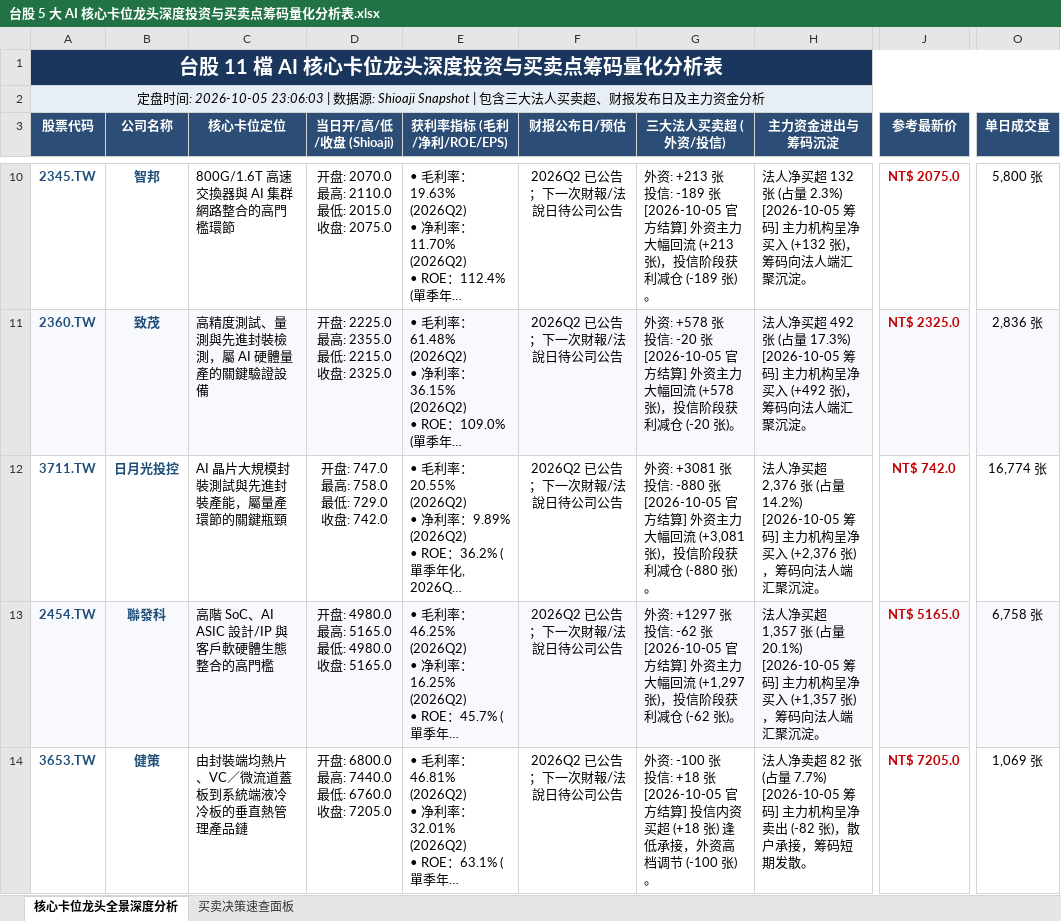
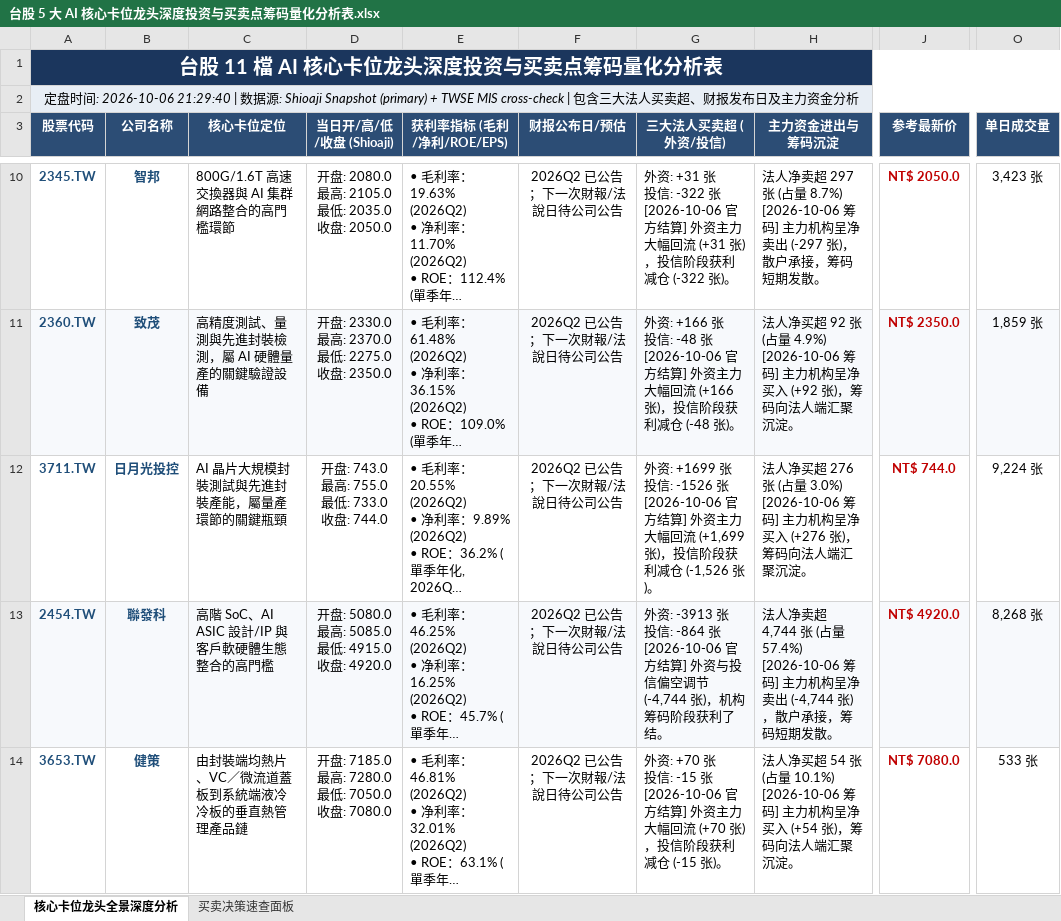
Before and after one commit to TonyTCFu/taiwan-stock-analysis, an Excel workbook: 台股 5 大 AI 核心卡位龙头深度投资与买卖点筹码量化分析表.xlsx, sheet 核心卡位龙头全景深度分析, drawn as a sheet; only a part is shown, gaps mark what is left out; long unchanged cells end in …; values as stored, in another font and other column widths than the file's, no borders; ↵ is a line break in a cell; the diff covers the shown part only; the diff names each change by its address in the sheet, - before the commit and + after, or states it on an @@ line.

```diff
--- a/台股 5 大 AI 核心卡位龙头深度投资与买卖点筹码量化分析表.xlsx (sheet 核心卡位龙头全景深度分析)
+++ b/台股 5 大 AI 核心卡位龙头深度投资与买卖点筹码量化分析表.xlsx (sheet 核心卡位龙头全景深度分析)
-A2 (股票代码): …盘时间: 2026-10-05 23:06:03 | 数据源: Shioaji Snapshot | 包含三…
+A2 (股票代码): …盘时间: 2026-10-06 21:29:40 | 数据源: Shioaji Snapshot (primary) + TWSE MIS cross-check | 包含三…
-D10 (当日开/高/低/收盘 (Shioaji)): 开盘: 2070.0 ↵ 最高: 2110.0 ↵ 最低: 2015.0 ↵ 收盘: 2075.0
+D10 (当日开/高/低/收盘 (Shioaji)): 开盘: 2080.0 ↵ 最高: 2105.0 ↵ 最低: 2035.0 ↵ 收盘: 2050.0
-G10 (三大法人买卖超 (外资/投信)): 外资: +213 张 ↵ 投信: -189 张 ↵ [2026-10-05 官方结算] 外资主力大幅回流 (+213 张)，投信阶段获利减仓 (-189 张)。
+G10 (三大法人买卖超 (外资/投信)): 外资: +31 张 ↵ 投信: -322 张 ↵ [2026-10-06 官方结算] 外资主力大幅回流 (+31 张)，投信阶段获利减仓 (-322 张)。
-H10 (主力资金进出与筹码沉淀): 法人净买超 132 张 (占量 2.3%) ↵ [2026-10-05 筹码] 主力机构呈净买入 (+132 张)，筹码向法人端汇聚沉淀。
+H10 (主力资金进出与筹码沉淀): 法人净卖超 297 张 (占量 8.7%) ↵ [2026-10-06 筹码] 主力机构呈净卖出 (-297 张)，散户承接，筹码短期发散。
-J10 (参考最新价): NT$ 2075.0
+J10 (参考最新价): NT$ 2050.0
-O10 (单日成交量): 5,800 张
+O10 (单日成交量): 3,423 张
-D11 (当日开/高/低/收盘 (Shioaji)): 开盘: 2225.0 ↵ 最高: 2355.0 ↵ 最低: 2215.0 ↵ 收盘: 2325.0
+D11 (当日开/高/低/收盘 (Shioaji)): 开盘: 2330.0 ↵ 最高: 2370.0 ↵ 最低: 2275.0 ↵ 收盘: 2350.0
-G11 (三大法人买卖超 (外资/投信)): 外资: +578 张 ↵ 投信: -20 张 ↵ [2026-10-05 官方结算] 外资主力大幅回流 (+578 张)，投信阶段获利减仓 (-20 张)。
+G11 (三大法人买卖超 (外资/投信)): 外资: +166 张 ↵ 投信: -48 张 ↵ [2026-10-06 官方结算] 外资主力大幅回流 (+166 张)，投信阶段获利减仓 (-48 张)。
-H11 (主力资金进出与筹码沉淀): …净买超 492 张 (占量 17.3%) ↵ [2026-10-05 筹码] 主力机构呈净买入 (+492 张)，筹…
+H11 (主力资金进出与筹码沉淀): …净买超 92 张 (占量 4.9%) ↵ [2026-10-06 筹码] 主力机构呈净买入 (+92 张)，筹…
-J11 (参考最新价): NT$ 2325.0
+J11 (参考最新价): NT$ 2350.0
-O11 (单日成交量): 2,836 张
+O11 (单日成交量): 1,859 张
-D12 (当日开/高/低/收盘 (Shioaji)): 开盘: 747.0 ↵ 最高: 758.0 ↵ 最低: 729.0 ↵ 收盘: 742.0
+D12 (当日开/高/低/收盘 (Shioaji)): 开盘: 743.0 ↵ 最高: 755.0 ↵ 最低: 733.0 ↵ 收盘: 744.0
-G12 (三大法人买卖超 (外资/投信)): 外资: +3081 张 ↵ 投信: -880 张 ↵ [2026-10-05 官方结算] 外资主力大幅回流 (+3,081 张)，投信阶段获利减仓 (-880 张)。
+G12 (三大法人买卖超 (外资/投信)): 外资: +1699 张 ↵ 投信: -1526 张 ↵ [2026-10-06 官方结算] 外资主力大幅回流 (+1,699 张)，投信阶段获利减仓 (-1,526 张)。
-H12 (主力资金进出与筹码沉淀): …净买超 2,376 张 (占量 14.2%) ↵ [2026-10-05 筹码] 主力机构呈净买入 (+2,376 张)，筹…
+H12 (主力资金进出与筹码沉淀): …净买超 276 张 (占量 3.0%) ↵ [2026-10-06 筹码] 主力机构呈净买入 (+276 张)，筹…
-J12 (参考最新价): NT$ 742.0
+J12 (参考最新价): NT$ 744.0
-O12 (单日成交量): 16,774 张
+O12 (单日成交量): 9,224 张
-D13 (当日开/高/低/收盘 (Shioaji)): 开盘: 4980.0 ↵ 最高: 5165.0 ↵ 最低: 4980.0 ↵ 收盘: 5165.0
+D13 (当日开/高/低/收盘 (Shioaji)): 开盘: 5080.0 ↵ 最高: 5085.0 ↵ 最低: 4915.0 ↵ 收盘: 4920.0
-G13 (三大法人买卖超 (外资/投信)): 外资: +1297 张 ↵ 投信: -62 张 ↵ [2026-10-05 官方结算] 外资主力大幅回流 (+1,297 张)，投信阶段获利减仓 (-62 张)。
+G13 (三大法人买卖超 (外资/投信)): 外资: -3913 张 ↵ 投信: -864 张 ↵ [2026-10-06 官方结算] 外资与投信偏空调节 (-4,744 张)，机构筹码阶段获利了结。
-H13 (主力资金进出与筹码沉淀): 法人净买超 1,357 张 (占量 20.1%) ↵ [2026-10-05 筹码] 主力机构呈净买入 (+1,357 张)，筹码向法人端汇聚沉淀。
+H13 (主力资金进出与筹码沉淀): 法人净卖超 4,744 张 (占量 57.4%) ↵ [2026-10-06 筹码] 主力机构呈净卖出 (-4,744 张)，散户承接，筹码短期发散。
-J13 (参考最新价): NT$ 5165.0
+J13 (参考最新价): NT$ 4920.0
-O13 (单日成交量): 6,758 张
+O13 (单日成交量): 8,268 张
-D14 (当日开/高/低/收盘 (Shioaji)): 开盘: 6800.0 ↵ 最高: 7440.0 ↵ 最低: 6760.0 ↵ 收盘: 7205.0
+D14 (当日开/高/低/收盘 (Shioaji)): 开盘: 7185.0 ↵ 最高: 7280.0 ↵ 最低: 7050.0 ↵ 收盘: 7080.0
-G14 (三大法人买卖超 (外资/投信)): 外资: -100 张 ↵ 投信: +18 张 ↵ [2026-10-05 官方结算] 投信内资买超 (+18 张) 逢低承接，外资高档调节 (-100 张)。
+G14 (三大法人买卖超 (外资/投信)): 外资: +70 张 ↵ 投信: -15 张 ↵ [2026-10-06 官方结算] 外资主力大幅回流 (+70 张)，投信阶段获利减仓 (-15 张)。
-H14 (主力资金进出与筹码沉淀): 法人净卖超 82 张 (占量 7.7%) ↵ [2026-10-05 筹码] 主力机构呈净卖出 (-82 张)，散户承接，筹码短期发散。
+H14 (主力资金进出与筹码沉淀): 法人净买超 54 张 (占量 10.1%) ↵ [2026-10-06 筹码] 主力机构呈净买入 (+54 张)，筹码向法人端汇聚沉淀。
-J14 (参考最新价): NT$ 7205.0
+J14 (参考最新价): NT$ 7080.0
-O14 (单日成交量): 1,069 张
+O14 (单日成交量): 533 张
```
Also changed, not shown: 30 edited cells elsewhere in this sheet, sheet 买卖决策速查面板, 1 other file.
